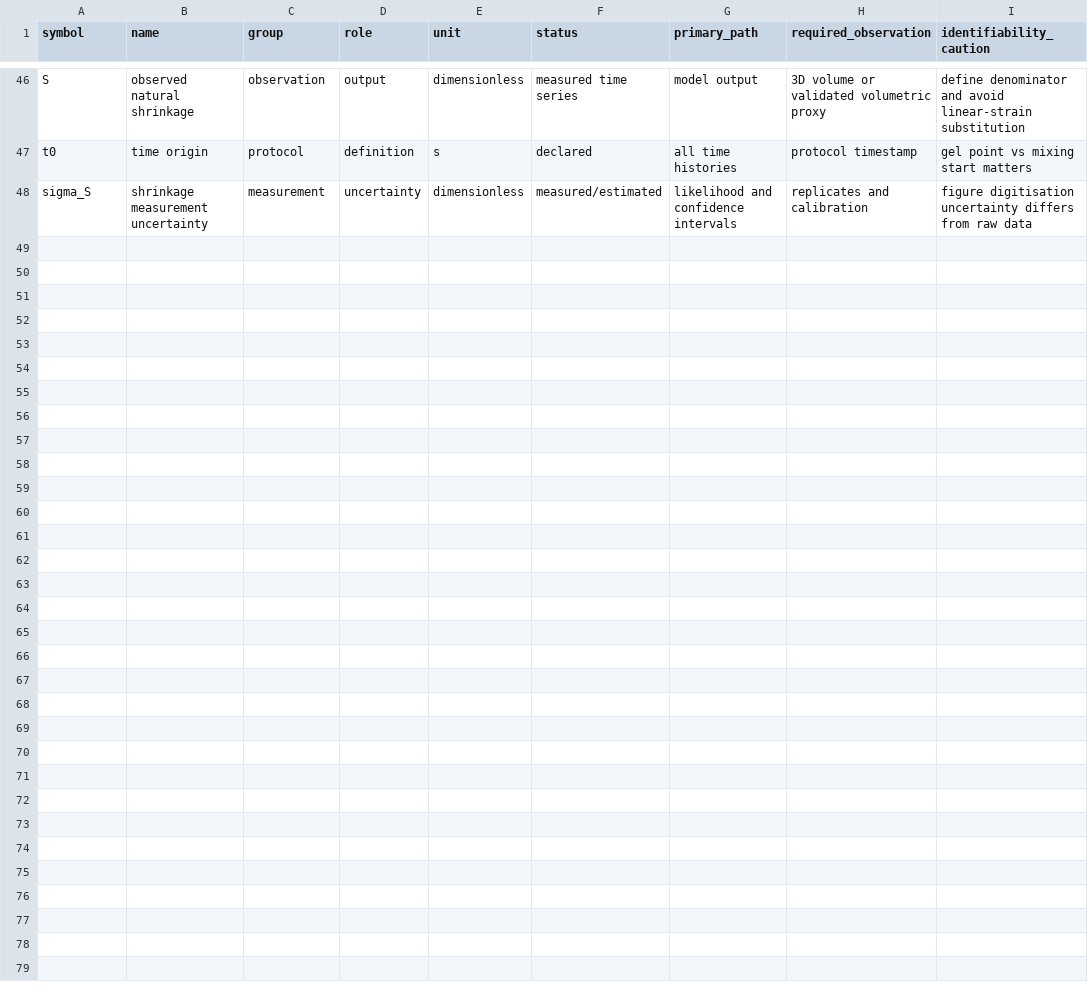
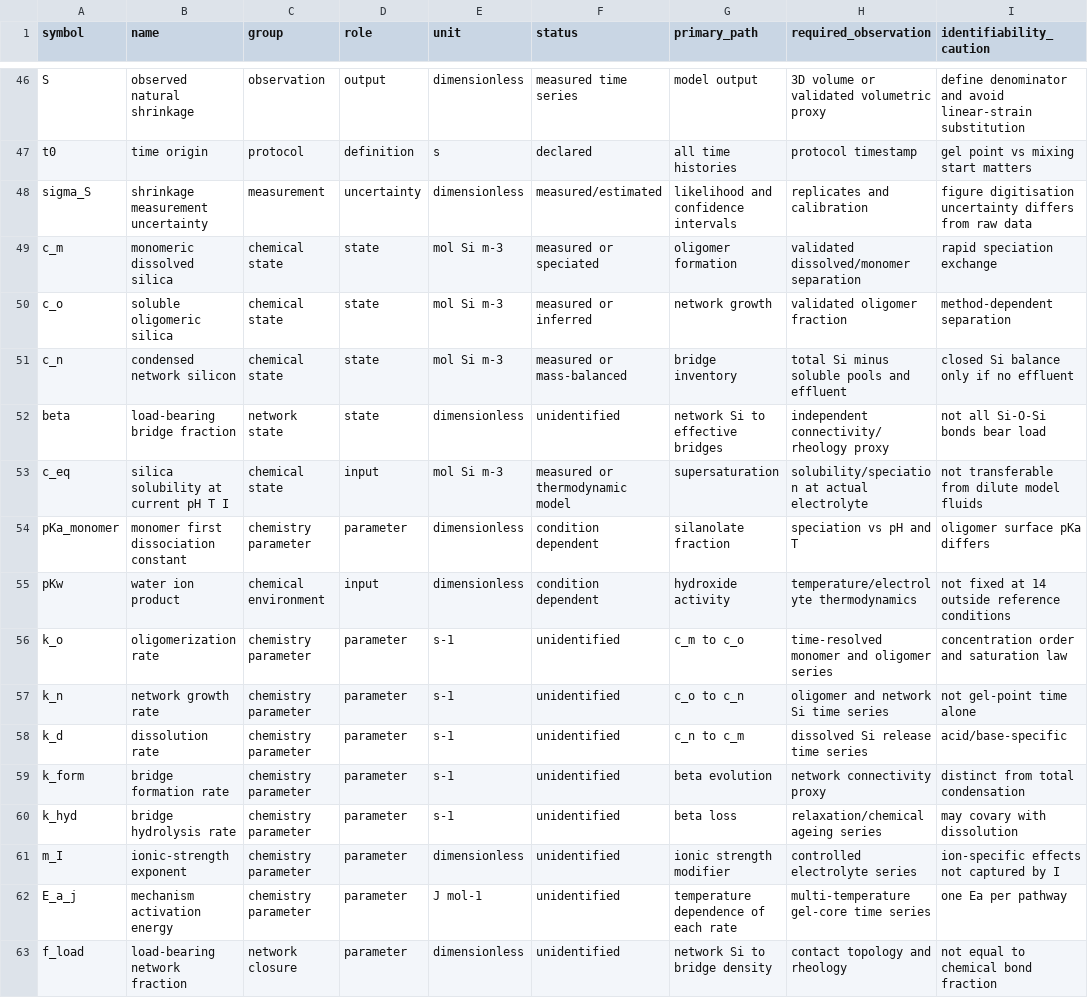
Before and after one commit to Hu3eIn27864/precipitated-silica-gels-review, a CSV file: MODELLING/ccfsm/CCFSM_v0.4_INFLUENCE_PARAMETER_REGISTER.csv, drawn as a sheet; only a part is shown, gaps mark what is left out.

Commit message:
Extend master parameter register with chemical states

```diff
--- a/MODELLING/ccfsm/CCFSM_v0.4_INFLUENCE_PARAMETER_REGISTER.csv
+++ b/MODELLING/ccfsm/CCFSM_v0.4_INFLUENCE_PARAMETER_REGISTER.csv
@@ -48 +48,16 @@ t0,time origin,protocol,definition,s,declared,all time histories,protocol timest
 sigma_S,shrinkage measurement uncertainty,measurement,uncertainty,dimensionless,measured/estimated,likelihood and confidence intervals,replicates and calibration,figure digitisation uncertainty differs from raw data
+c_m,monomeric dissolved silica,chemical state,state,mol Si m-3,measured or speciated,oligomer formation,validated dissolved/monomer separation,rapid speciation exchange
+c_o,soluble oligomeric silica,chemical state,state,mol Si m-3,measured or inferred,network growth,validated oligomer fraction,method-dependent separation
+c_n,condensed network silicon,chemical state,state,mol Si m-3,measured or mass-balanced,bridge inventory,total Si minus soluble pools and effluent,closed Si balance only if no effluent
+beta,load-bearing bridge fraction,network state,state,dimensionless,unidentified,network Si to effective bridges,independent connectivity/rheology proxy,not all Si-O-Si bonds bear load
+c_eq,silica solubility at current pH T I,chemical state,input,mol Si m-3,measured or thermodynamic model,supersaturation,solubility/speciation at actual electrolyte,not transferable from dilute model fluids
+pKa_monomer,monomer first dissociation constant,chemistry parameter,parameter,dimensionless,condition dependent,silanolate fraction,speciation vs pH and T,oligomer surface pKa differs
+pKw,water ion product,chemical environment,input,dimensionless,condition dependent,hydroxide activity,temperature/electrolyte thermodynamics,not fixed at 14 outside reference conditions
+k_o,oligomerization rate,chemistry parameter,parameter,s-1,unidentified,c_m to c_o,time-resolved monomer and oligomer series,concentration order and saturation law
+k_n,network growth rate,chemistry parameter,parameter,s-1,unidentified,c_o to c_n,oligomer and network Si time series,not gel-point time alone
+k_d,dissolution rate,chemistry parameter,parameter,s-1,unidentified,c_n to c_m,dissolved Si release time series,acid/base-specific
+k_form,bridge formation rate,chemistry parameter,parameter,s-1,unidentified,beta evolution,network connectivity proxy,distinct from total condensation
+k_hyd,bridge hydrolysis rate,chemistry parameter,parameter,s-1,unidentified,beta loss,relaxation/chemical ageing series,may covary with dissolution
+m_I,ionic-strength exponent,chemistry parameter,parameter,dimensionless,unidentified,ionic strength modifier,controlled electrolyte series,ion-specific effects not captured by I
+E_a_j,mechanism activation energy,chemistry parameter,parameter,J mol-1,unidentified,temperature dependence of each rate,multi-temperature gel-core time series,one Ea per pathway
+f_load,load-bearing network fraction,network closure,parameter,dimensionless,unidentified,network Si to bridge density,contact topology and rheology,not equal to chemical bond fraction
```
